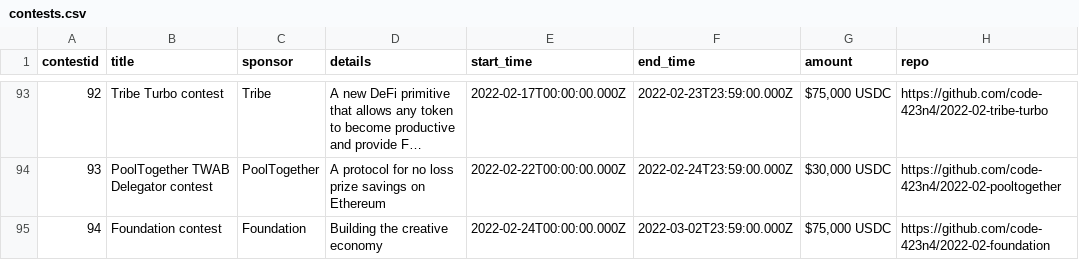
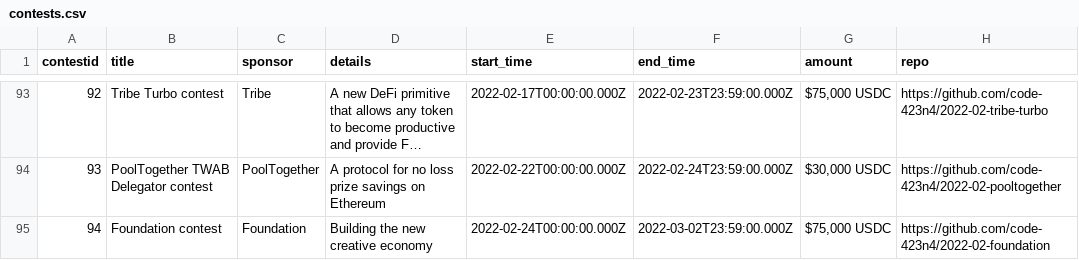
Before and after one commit to code-423n4/code423n4.com, a CSV file: _data/contests/contests.csv, drawn as a sheet; only a part is shown, gaps mark what is left out; long unchanged cells end in …; the diff names each change by its address in the sheet, - before the commit and + after, or states it on an @@ line.

Commit message:
Update contests.csv

```diff
--- a/_data/contests/contests.csv
+++ b/_data/contests/contests.csv
-D95 (details): Building the creative economy
+D95 (details): Building the new creative economy
```
